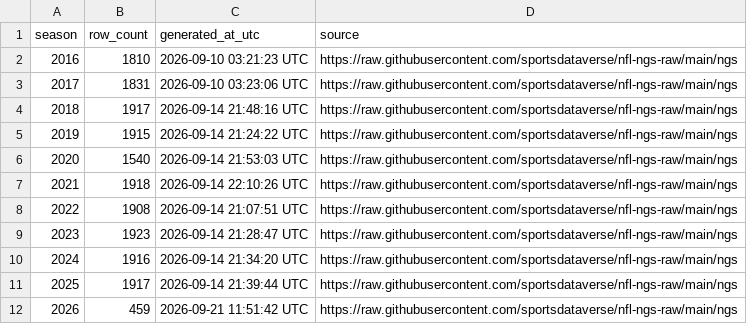
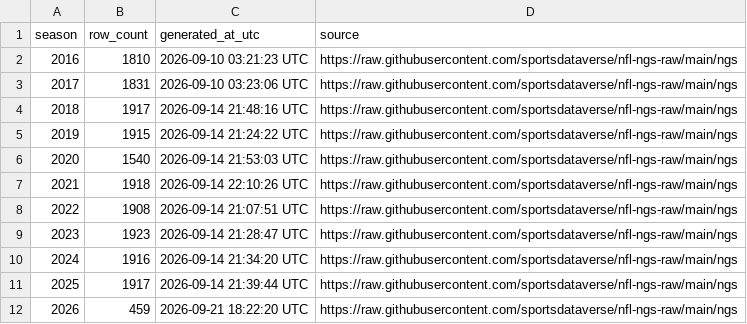
Before and after one commit to sportsdataverse/nfl-ngs-data, a CSV file: ngs/gamecenter_leaders/ngs_gamecenter_leaders_in_data_repo.csv, drawn as a sheet.

```diff
--- a/ngs/gamecenter_leaders/ngs_gamecenter_leaders_in_data_repo.csv
+++ b/ngs/gamecenter_leaders/ngs_gamecenter_leaders_in_data_repo.csv
@@ -11,2 +11,2 @@ season,row_count,generated_at_utc,source
 2025,1917,2026-09-14 21:39:44 UTC,https://raw.githubusercontent.com/sportsdataverse/nfl-ngs-raw/main/ngs
-2026,459,2026-09-21 11:51:42 UTC,https://raw.githubusercontent.com/sportsdataverse/nfl-ngs-raw/main/ngs
+2026,459,2026-09-21 18:22:20 UTC,https://raw.githubusercontent.com/sportsdataverse/nfl-ngs-raw/main/ngs
```
Also changed, not shown: ngs/gamecenter_pass_rushers/ngs_gamecenter_pass_rushers_in_data_repo.csv, ngs/gamecenter_passers/ngs_gamecenter_passers_in_data_repo.csv, 12 other files.
